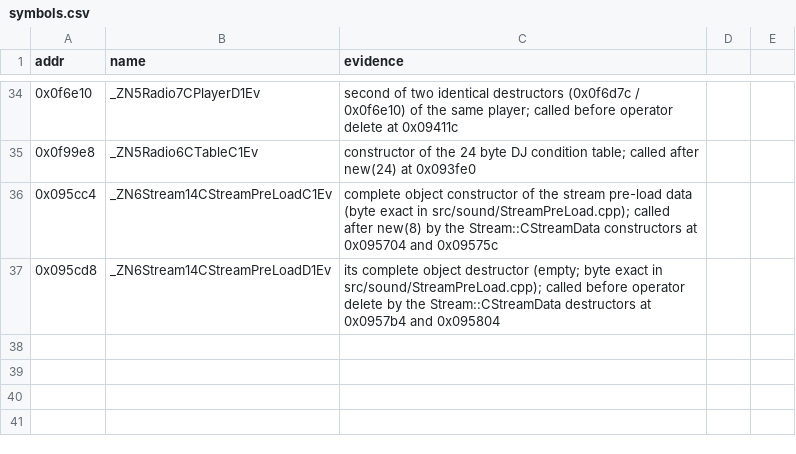
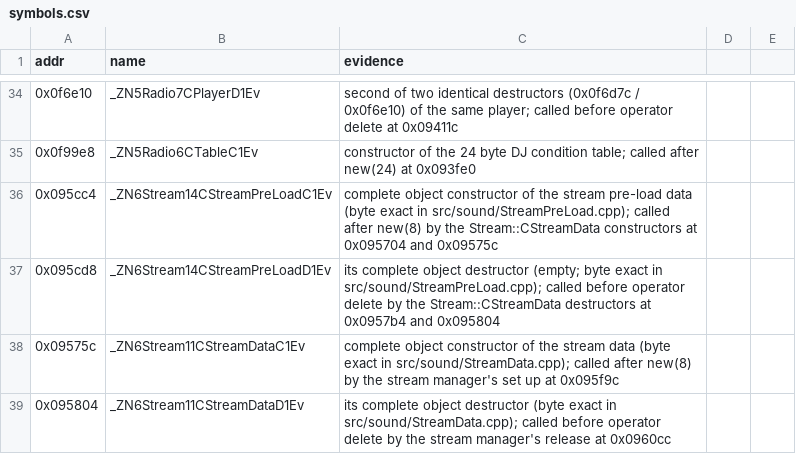
Before and after one commit to jeff-strutb/ridgeracerpsp, a CSV file: config/us/symbols.csv, drawn as a sheet; only a part is shown, gaps mark what is left out; the diff names each change by its address in the sheet, - before the commit and + after, or states it on an @@ line.

Commit message:
Symbols: stream data constructor and destructor called by the stream manager

```diff
--- a/config/us/symbols.csv
+++ b/config/us/symbols.csv
+row 38: 0x09575c | _ZN6Stream11CStreamDataC1Ev | complete object constructor of the stream data (byte exact in src/sound/StreamData.cpp); called after new(8) by the stream manager's set up at 0x095f9c
+row 39: 0x095804 | _ZN6Stream11CStreamDataD1Ev | its complete object destructor (byte exact in src/sound/StreamData.cpp); called before operator delete by the stream manager's release at 0x0960cc
```
